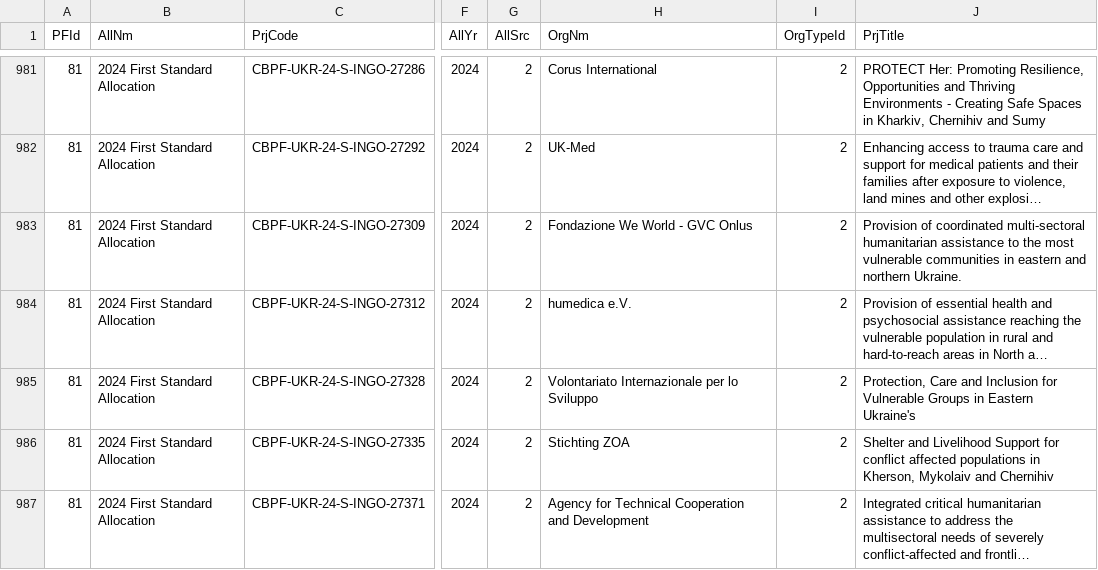
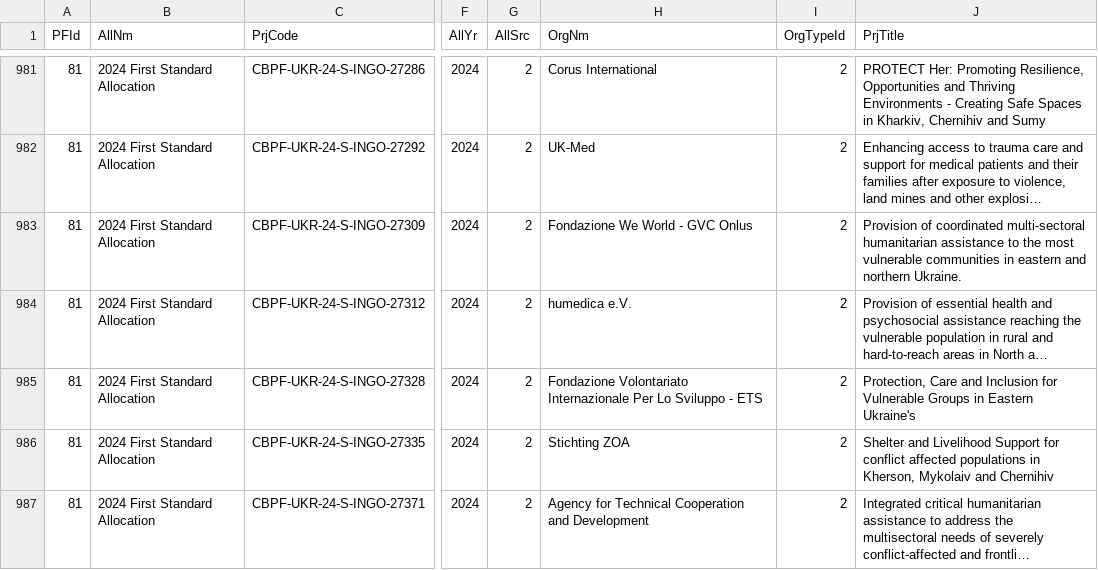
Before and after one commit to CBPFGMS/cbpfgms-data, a CSV file: utils/CBPF_allocations_overview_static/data/ProjectSummaryV2_2024.csv, drawn as a sheet; only a part is shown, gaps mark what is left out; long unchanged cells end in …; the diff names each change by its address in the sheet, - before the commit and + after, or states it on an @@ line.

```diff
--- a/utils/CBPF_allocations_overview_static/data/ProjectSummaryV2_2024.csv
+++ b/utils/CBPF_allocations_overview_static/data/ProjectSummaryV2_2024.csv
-H985 (OrgNm): Volontariato Internazionale per lo Sviluppo
+H985 (OrgNm): Fondazione Volontariato Internazionale Per Lo Sviluppo - ETS
```
Also changed, not shown: utils/CBPF_allocations_overview_static/data/AllocationTypes.csv, utils/CBPF_allocations_overview_static/data/ProjectSummaryAggV2_2015.csv, 9 other files.
